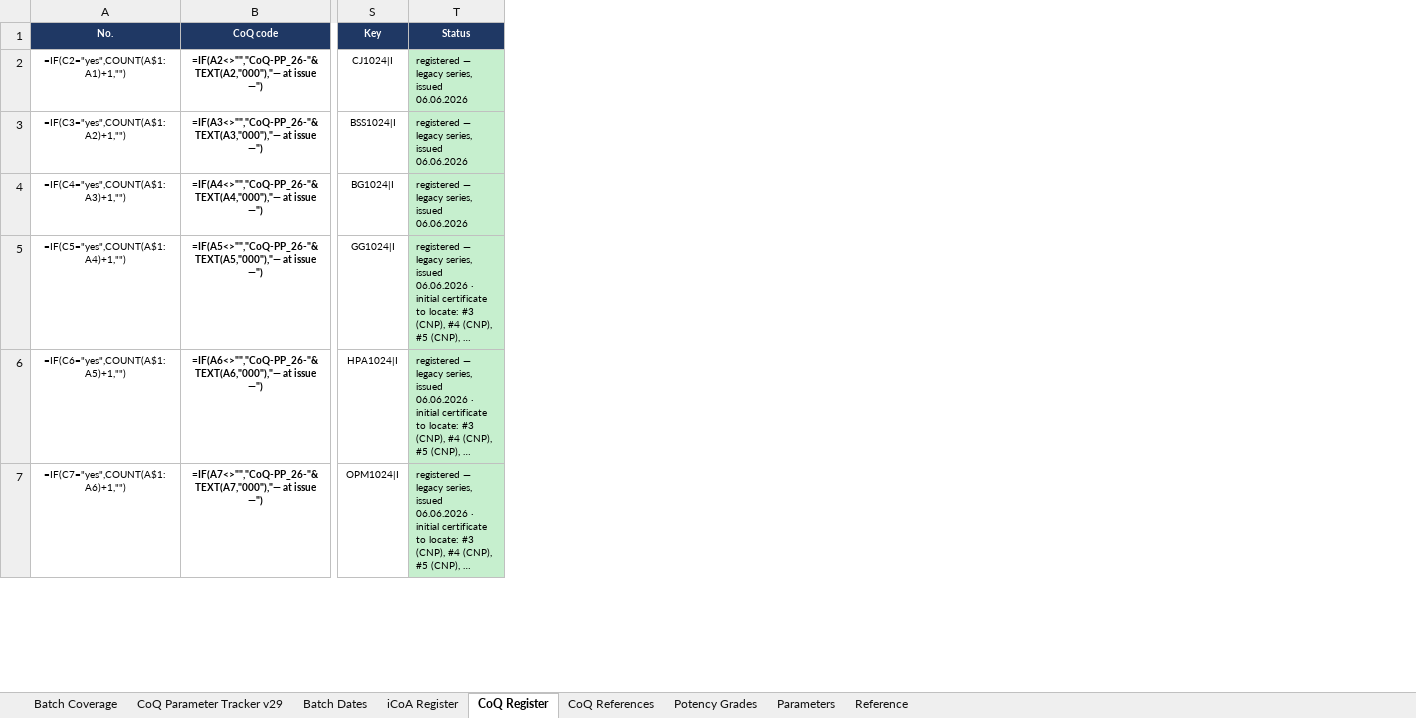
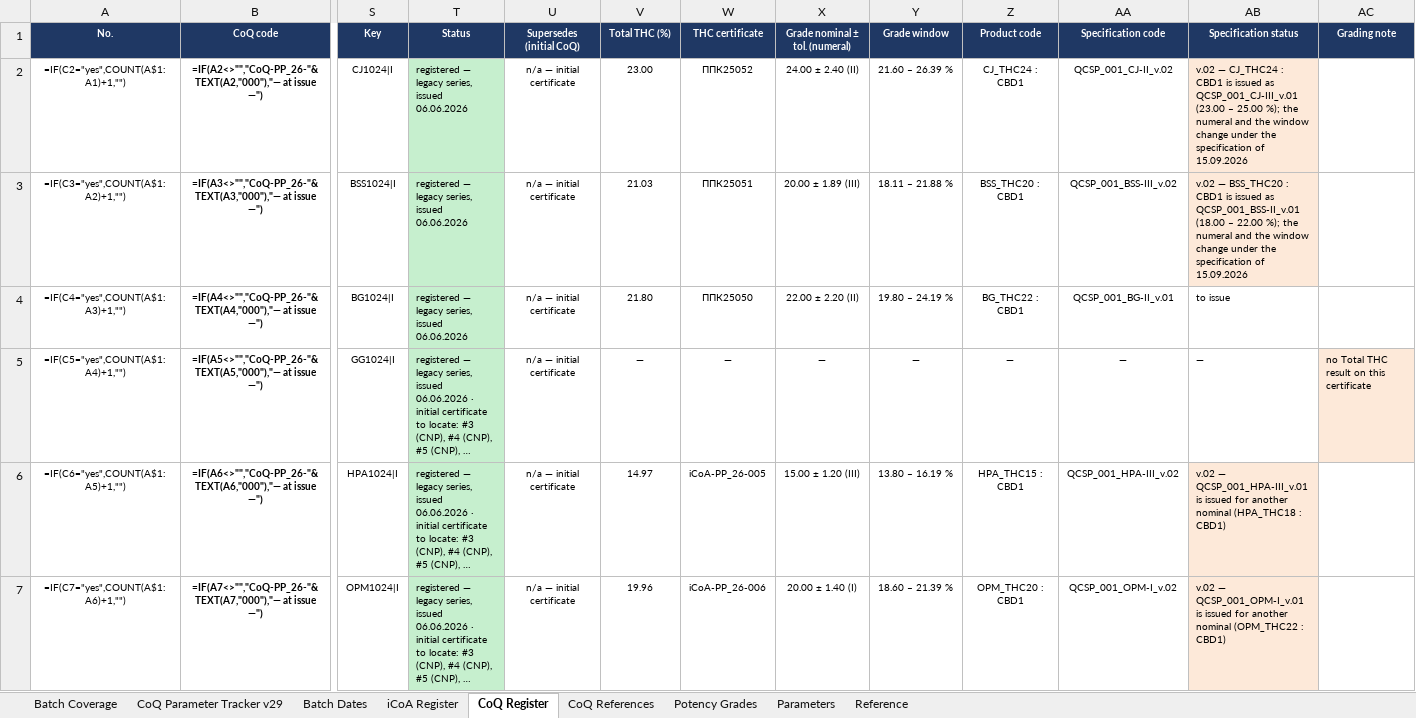
Before and after one commit to 3p4e/letta-stack, an Excel workbook: deliverables/qc_gap_analysis/tracker/CoQ_Analysis_Master_v29.xlsx, sheet CoQ Register, drawn as a sheet; only a part is shown, gaps mark what is left out; long unchanged cells end in …; values as stored, in another font and other column widths than the file's, no borders; formulas without a stored value are shown as written; table styles not drawn; the diff covers the shown part only; the diff names each change by its address in the sheet, - before the commit and + after, or states it on an @@ line.

```diff
--- a/deliverables/qc_gap_analysis/tracker/CoQ_Analysis_Master_v29.xlsx (sheet CoQ Register)
+++ b/deliverables/qc_gap_analysis/tracker/CoQ_Analysis_Master_v29.xlsx (sheet CoQ Register)
+column U (Supersedes (initial CoQ)), rows 2-7: all n/a — initial certificate
+column V (Total THC (%)), rows 2-7: 23.00 | 21.03 | 21.80 | — | 14.97 | 19.96
+column W (THC certificate), rows 2-7: ППК25052 | ППК25051 | ППК25050 | — | iCoA-PP_26-005 | iCoA-PP_26-006
+column X (Grade nominal ± tol. (numeral)), rows 2-7: 24.00 ± 2.40 (II) | 20.00 ± 1.89 (III) | 22.00 ± 2.20 (II) | — | 15.00 ± 1.20 (III) | 20.00 ± 1.40 (I)
+column Y (Grade window), rows 2-7: 21.60 – 26.39 % | 18.11 – 21.88 % | 19.80 – 24.19 % | — | 13.80 – 16.19 % | 18.60 – 21.39 %
+column Z (Product code), rows 2-7: CJ_THC24 : CBD1 | BSS_THC20 : CBD1 | BG_THC22 : CBD1 | — | HPA_THC15 : CBD1 | OPM_THC20 : CBD1
+column AA (Specification code), rows 2-7: QCSP_001_CJ-II_v.02 | QCSP_001_BSS-III_v.02 | QCSP_001_BG-II_v.01 | — | QCSP_001_HPA-III_v.02 | QCSP_001_OPM-I_v.02
+column AB (Specification status), rows 2-7: v.02 — CJ_THC24 : CBD1 is issued as QCSP_001_CJ-III_v.01 (23.00 – 25.00 %); the numeral and the window change under the specification of 15.09.2026 | v.02 — BSS_THC20 : CBD1 is issued as QCSP_001_BSS-II_v.01 (18.00 – 22.00 %); the numeral and the window change under the specification of 15.09.2026 | to issue | — | v.02 — QCSP_001_HPA-III_v.01 is issued for another nominal (HPA_THC18 : CBD1) | v.02 — QCSP_001_OPM-I_v.01 is issued for another nominal (OPM_THC22 : CBD1)
+column AC (Grading note), row 5: no Total THC result on this certificate
```
Also changed, not shown: 1 edited cell elsewhere in this sheet, sheet Reference, 3 other files.
